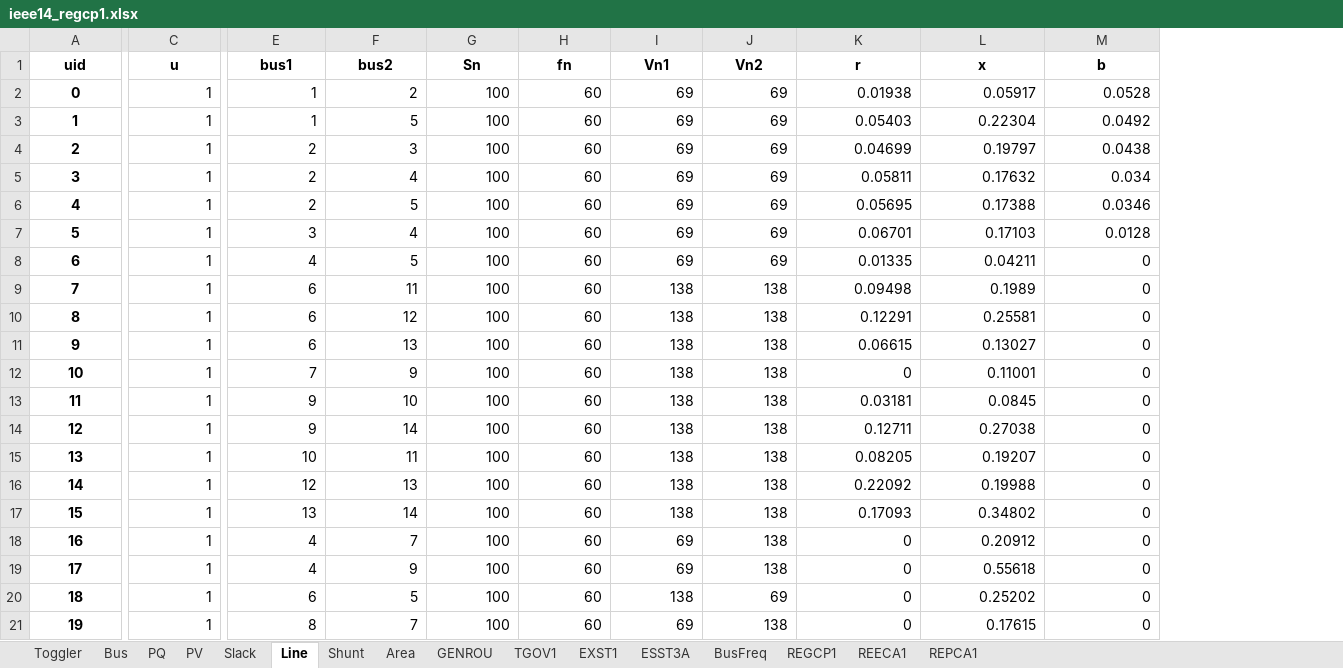
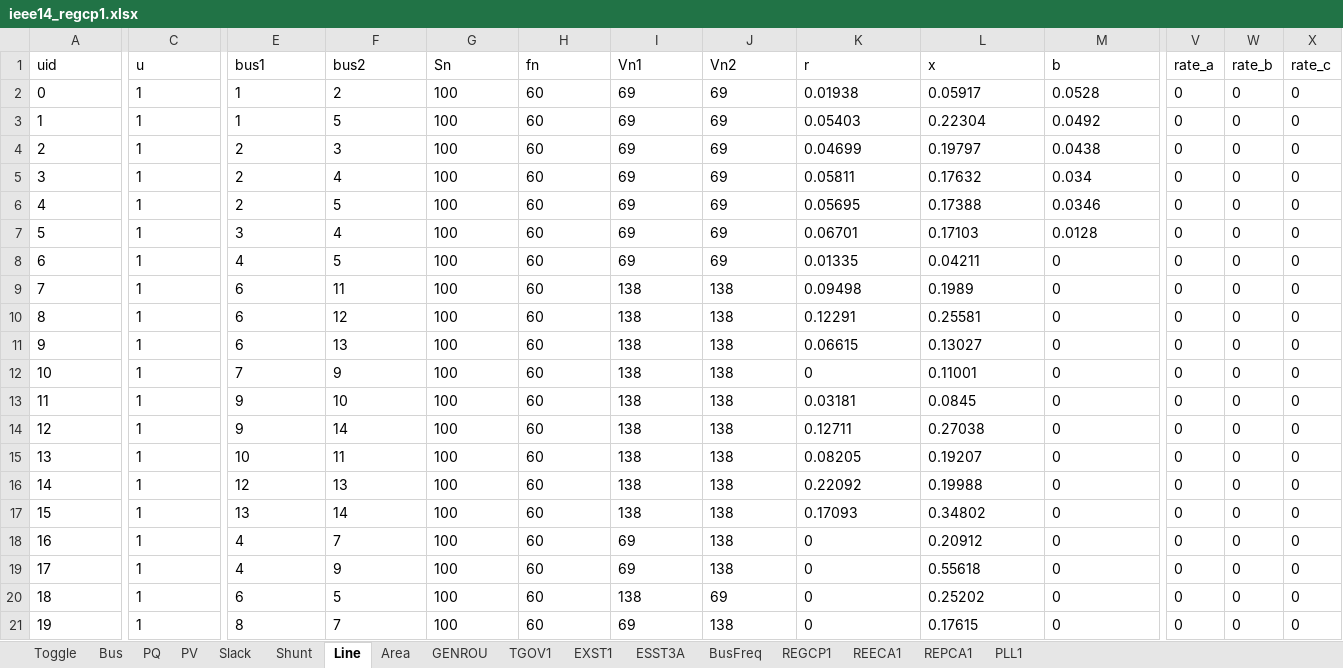
Before and after one commit to CURENT/andes, an Excel workbook: andes/cases/ieee14/ieee14_regcp1.xlsx, sheet Line, drawn as a sheet; only a part is shown, gaps mark what is left out; values as stored, in another font and other column widths than the file's, no borders; the diff covers the shown part only; the diff names each change by its address in the sheet, - before the commit and + after, or states it on an @@ line.

```diff
--- a/andes/cases/ieee14/ieee14_regcp1.xlsx (sheet Line)
+++ b/andes/cases/ieee14/ieee14_regcp1.xlsx (sheet Line)
-sheet tab: Toggler
+sheet tab: Toggle
+sheet tab: PLL1
@@ sheet tab order changed: Toggle | Bus | PQ | PV | Slack | Shunt | Line | Area | GENROU | TGOV1 | EXST1 | ESST3A | BusFreq | REGCP1 | REECA1 | REPCA1 | PLL1 @@
+column V (rate_a), rows 2-21: all 0
+column W (rate_b), rows 2-21: all 0
+column X (rate_c), rows 2-21: all 0
@@ A1:M1 bold: on → off, alignment: center → left @@
@@ A2:A21 bold: on → off, alignment: center → left @@
-C2:C21 alignment: right
+C2:C21 alignment: left
-E2:M21 alignment: right
+E2:M21 alignment: left
```
Also changed, not shown: cell formats elsewhere in this sheet, sheet REECA1, sheet GENROU, sheet REGCP1, sheet Bus, sheet REPCA1, sheet ESST3A, 9 more sheets.
